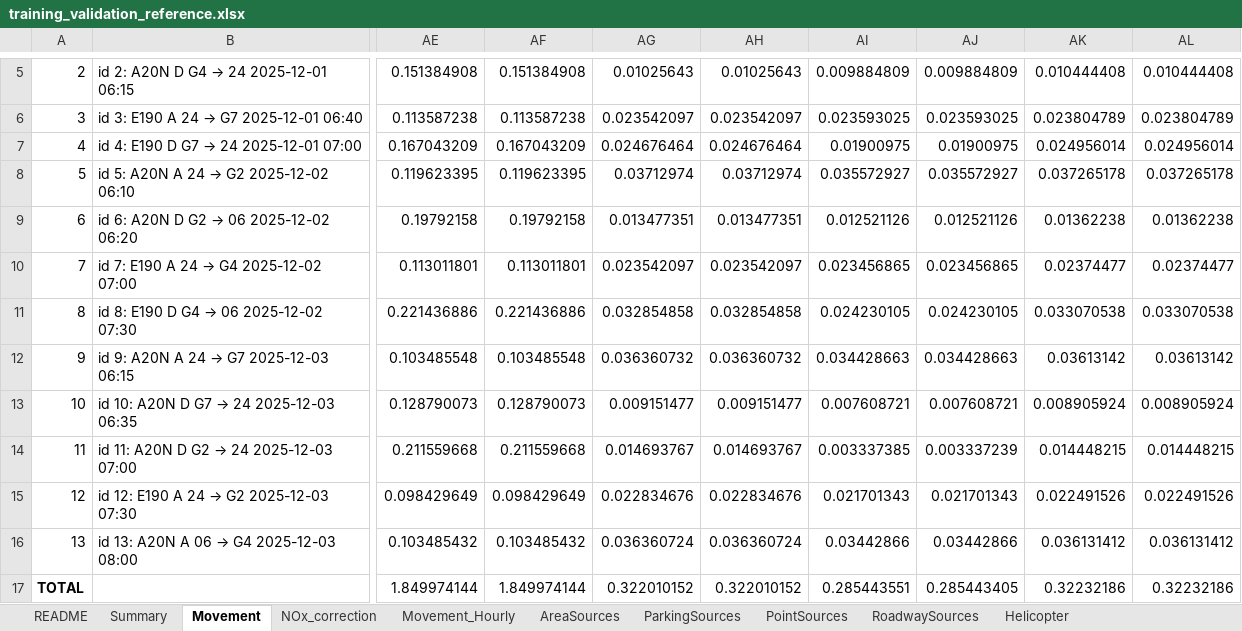
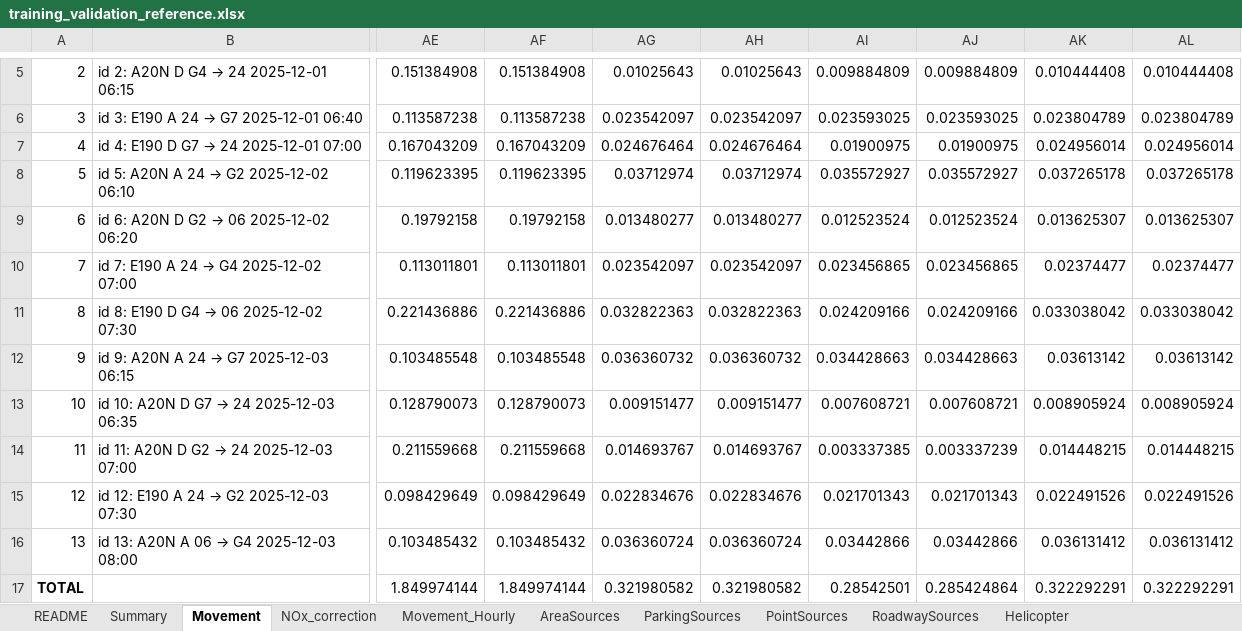
Before and after one commit to eurocontrol-asu/open_alaqs, an Excel workbook: example/training/training_validation_reference.xlsx, sheet Movement, drawn as a sheet; only a part is shown, gaps mark what is left out; values as stored, in another font and other column widths than the file's, no borders; the diff names each change by its address in the sheet, - before the commit and + after, or states it on an @@ line.

```diff
--- a/example/training/training_validation_reference.xlsx (sheet Movement)
+++ b/example/training/training_validation_reference.xlsx (sheet Movement)
-AG9: 0.013477351
+AG9: 0.013480277
-AH9: 0.013477351
+AH9: 0.013480277
-AI9: 0.012521126
+AI9: 0.012523524
-AJ9: 0.012521126
+AJ9: 0.012523524
-AK9: 0.01362238
+AK9: 0.013625307
-AL9: 0.01362238
+AL9: 0.013625307
-AG11: 0.032854858
+AG11: 0.032822363
-AH11: 0.032854858
+AH11: 0.032822363
-AI11: 0.024230105
+AI11: 0.024209166
-AJ11: 0.024230105
+AJ11: 0.024209166
-AK11: 0.033070538
+AK11: 0.033038042
-AL11: 0.033070538
+AL11: 0.033038042
-AG17: 0.322010152
+AG17: 0.321980582
-AH17: 0.322010152
+AH17: 0.321980582
-AI17: 0.285443551
+AI17: 0.28542501
-AJ17: 0.285443405
+AJ17: 0.285424864
-AK17: 0.32232186
+AK17: 0.322292291
-AL17: 0.32232186
+AL17: 0.322292291
```
Also changed, not shown: sheet Summary, sheet Movement_Hourly, sheet README, 26 other files.
